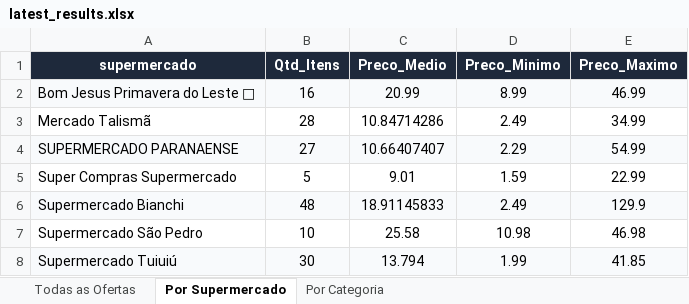
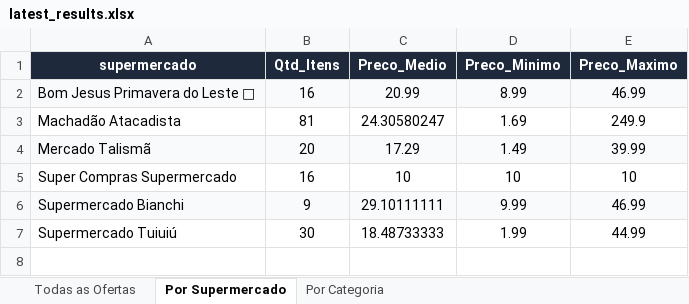
Before and after one commit to AVerz26/Weekly-Flyers-Scraper, an Excel workbook: docs/data/latest_results.xlsx, sheet Por Supermercado, drawn as a sheet; values as stored, in another font and other column widths than the file's, no borders; removed rows and columns are numbered as before the commit, all else as after; the diff names each change by its address in the sheet, - before the commit and + after, or states it on an @@ line.

```diff
--- a/docs/data/latest_results.xlsx (sheet Por Supermercado)
+++ b/docs/data/latest_results.xlsx (sheet Por Supermercado)
+row 3: Machadão Atacadista | 81 | 24.30580247 | 1.69 | 249.9
-A4:E4 fill: none
+A4:E4 fill: #F8FAFC
-B4 (Qtd_Itens): 28
+B4 (Qtd_Itens): 20
-C4 (Preco_Medio): 10.84714286
+C4 (Preco_Medio): 17.29
-D4 (Preco_Minimo): 2.49
+D4 (Preco_Minimo): 1.49
-E4 (Preco_Maximo): 34.99
+E4 (Preco_Maximo): 39.99
-row 4: SUPERMERCADO PARANAENSE | 27 | 10.66407407 | 2.29 | 54.99
-B5 (Qtd_Itens): 5
+B5 (Qtd_Itens): 16
-C5 (Preco_Medio): 9.01
+C5 (Preco_Medio): 10
-D5 (Preco_Minimo): 1.59
+D5 (Preco_Minimo): 10
-E5 (Preco_Maximo): 22.99
+E5 (Preco_Maximo): 10
-B6 (Qtd_Itens): 48
+B6 (Qtd_Itens): 9
-C6 (Preco_Medio): 18.91145833
+C6 (Preco_Medio): 29.10111111
-D6 (Preco_Minimo): 2.49
+D6 (Preco_Minimo): 9.99
-E6 (Preco_Maximo): 129.9
+E6 (Preco_Maximo): 46.99
-row 7: Supermercado São Pedro | 10 | 25.58 | 10.98 | 46.98
-A7:E7 fill: #F8FAFC
+A7:E7 fill: none
-C7 (Preco_Medio): 13.794
+C7 (Preco_Medio): 18.48733333
-E7 (Preco_Maximo): 41.85
+E7 (Preco_Maximo): 44.99
```
Also changed, not shown: sheet Todas as Ofertas, sheet Por Categoria, 3 other files.
